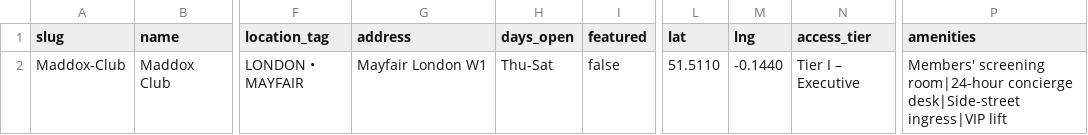
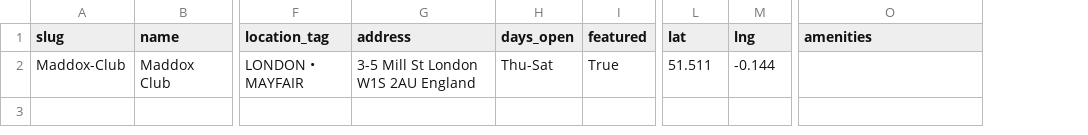
Before and after one commit to sebascoop22-ctrl/CurCC, a CSV file: public/clubs/Maddox-Club/club.csv, drawn as a sheet; only a part is shown, gaps mark what is left out; removed rows and columns are numbered as before the commit, all else as after; the diff names each change by its address in the sheet, - before the commit and + after, or states it on an @@ line.

```diff
--- a/public/clubs/Maddox-Club/club.csv
+++ b/public/clubs/Maddox-Club/club.csv
-column N (access_tier), row 2: Tier I – Executive
-G2 (address): Mayfair London W1
+G2 (address): 3-5 Mill St London W1S 2AU England
-I2 (featured): false
+I2 (featured): True
-L2 (lat): 51.5110
+L2 (lat): 51.511
-M2 (lng): -0.1440
+M2 (lng): -0.144
-O2 (amenities): Members' screening room|24-hour concierge desk|Side-street ingress|VIP lift
+O2 (amenities): (empty)
```
Also changed, not shown: public/clubs/Cirque-Le-Soir/club.csv, public/clubs/Dear-Darling/club.csv, 10 other files.
